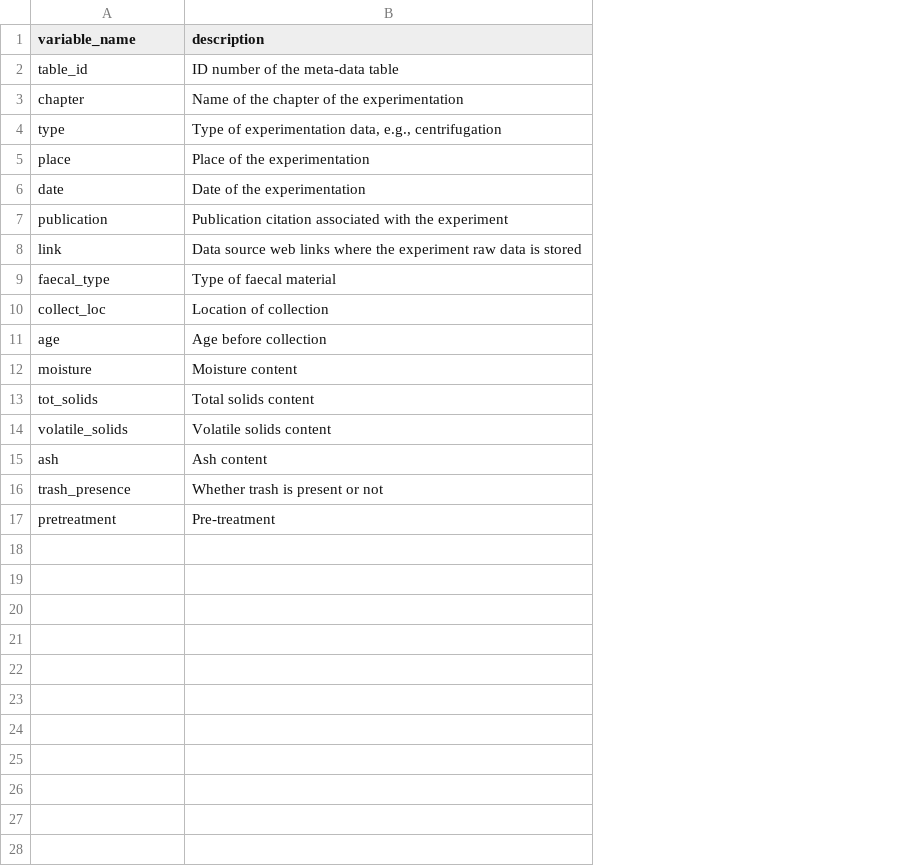
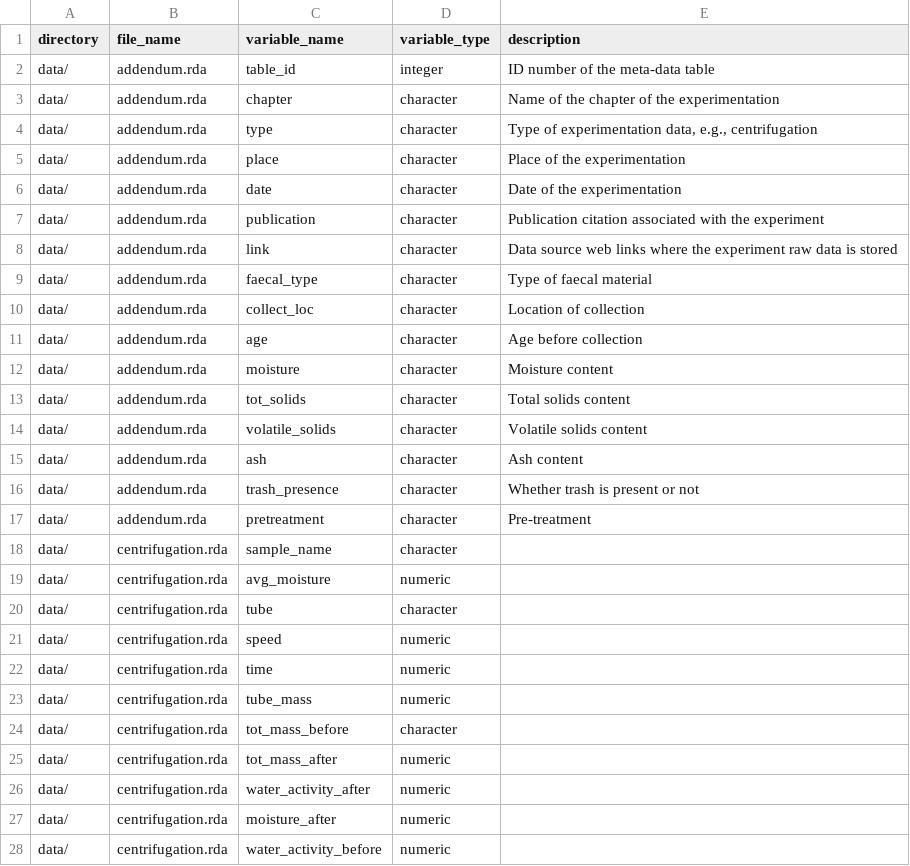
Before and after one commit to openwashdata/dryingfaecal, a CSV file: data-raw/dictionary.csv, drawn as a sheet; the diff names each change by its address in the sheet, - before the commit and + after, or states it on an @@ line.

```diff
--- a/data-raw/dictionary.csv
+++ b/data-raw/dictionary.csv
+column A (directory), rows 2-17: all data/
+column B (file_name), rows 2-17: all addendum.rda
+column D (variable_type), rows 2-17: integer | character | character | character | character | character | character | character | character | character | character | character | character | character | character | character
+row 18: data/ | centrifugation.rda | sample_name | character
+row 19: data/ | centrifugation.rda | avg_moisture | numeric
+row 20: data/ | centrifugation.rda | tube | character
+row 21: data/ | centrifugation.rda | speed | numeric
+row 22: data/ | centrifugation.rda | time | numeric
+row 23: data/ | centrifugation.rda | tube_mass | numeric
+row 24: data/ | centrifugation.rda | tot_mass_before | character
+row 25: data/ | centrifugation.rda | tot_mass_after | numeric
+row 26: data/ | centrifugation.rda | water_activity_after | numeric
+row 27: data/ | centrifugation.rda | moisture_after | numeric
+row 28: data/ | centrifugation.rda | water_activity_before | numeric
```
Also changed, not shown: 1 other file.
